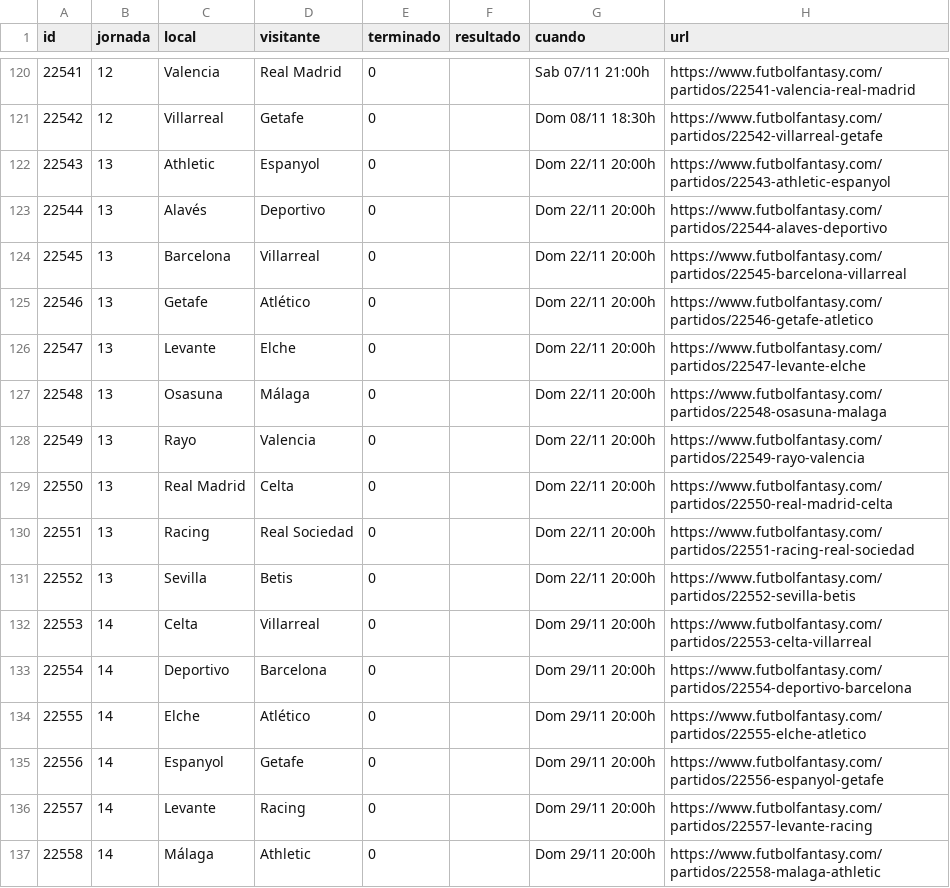
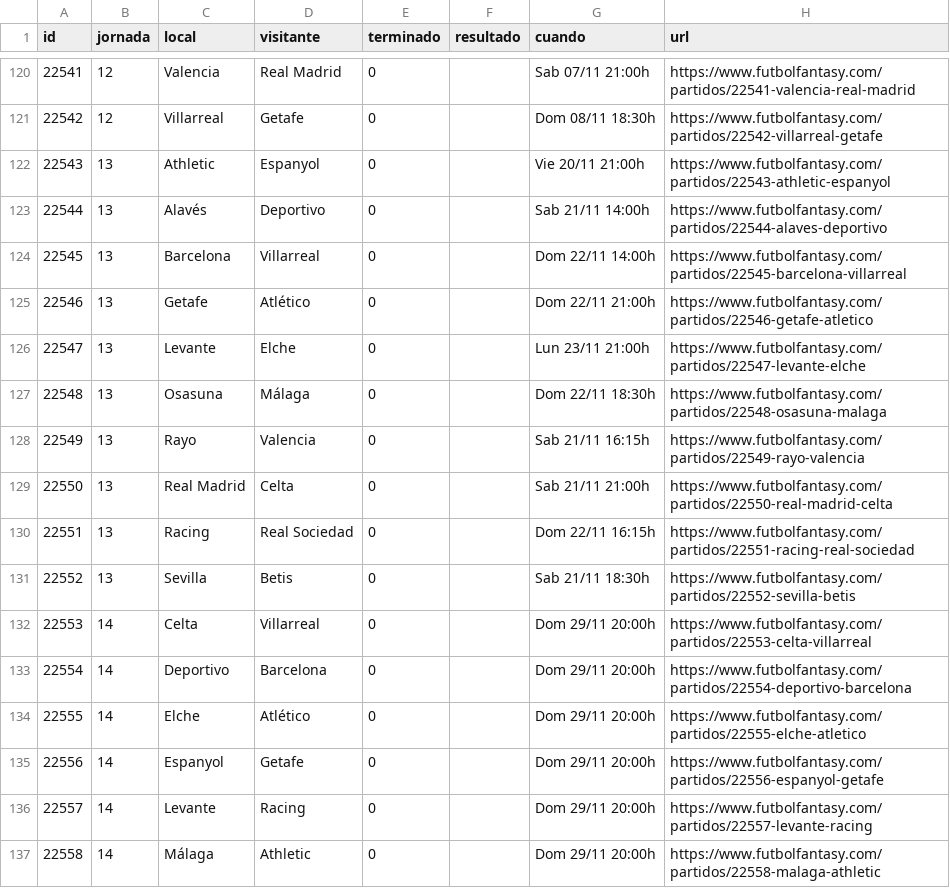
Before and after one commit to bqr3110/Mister-Data, a CSV file: datos/partidos.csv, drawn as a sheet; only a part is shown, gaps mark what is left out.

```diff
--- a/datos/partidos.csv
+++ b/datos/partidos.csv
@@ -121,12 +121,12 @@ id,jornada,local,visitante,terminado,resultado,cuando,url
 22542,12,Villarreal,Getafe,0,,Dom 08/11 18:30h,https://www.futbolfantasy.com/partidos/22542-villarreal-getafe
-22543,13,Athletic,Espanyol,0,,Dom 22/11 20:00h,https://www.futbolfantasy.com/partidos/22543-athletic-espanyol
-22544,13,Alavés,Deportivo,0,,Dom 22/11 20:00h,https://www.futbolfantasy.com/partidos/22544-alaves-deportivo
-22545,13,Barcelona,Villarreal,0,,Dom 22/11 20:00h,https://www.futbolfantasy.com/partidos/22545-barcelona-villarreal
-22546,13,Getafe,Atlético,0,,Dom 22/11 20:00h,https://www.futbolfantasy.com/partidos/22546-getafe-atletico
-22547,13,Levante,Elche,0,,Dom 22/11 20:00h,https://www.futbolfantasy.com/partidos/22547-levante-elche
-22548,13,Osasuna,Málaga,0,,Dom 22/11 20:00h,https://www.futbolfantasy.com/partidos/22548-osasuna-malaga
-22549,13,Rayo,Valencia,0,,Dom 22/11 20:00h,https://www.futbolfantasy.com/partidos/22549-rayo-valencia
-22550,13,Real Madrid,Celta,0,,Dom 22/11 20:00h,https://www.futbolfantasy.com/partidos/22550-real-madrid-celta
-22551,13,Racing,Real Sociedad,0,,Dom 22/11 20:00h,https://www.futbolfantasy.com/partidos/22551-racing-real-sociedad
-22552,13,Sevilla,Betis,0,,Dom 22/11 20:00h,https://www.futbolfantasy.com/partidos/22552-sevilla-betis
+22543,13,Athletic,Espanyol,0,,Vie 20/11 21:00h,https://www.futbolfantasy.com/partidos/22543-athletic-espanyol
+22544,13,Alavés,Deportivo,0,,Sab 21/11 14:00h,https://www.futbolfantasy.com/partidos/22544-alaves-deportivo
+22545,13,Barcelona,Villarreal,0,,Dom 22/11 14:00h,https://www.futbolfantasy.com/partidos/22545-barcelona-villarreal
+22546,13,Getafe,Atlético,0,,Dom 22/11 21:00h,https://www.futbolfantasy.com/partidos/22546-getafe-atletico
+22547,13,Levante,Elche,0,,Lun 23/11 21:00h,https://www.futbolfantasy.com/partidos/22547-levante-elche
+22548,13,Osasuna,Málaga,0,,Dom 22/11 18:30h,https://www.futbolfantasy.com/partidos/22548-osasuna-malaga
+22549,13,Rayo,Valencia,0,,Sab 21/11 16:15h,https://www.futbolfantasy.com/partidos/22549-rayo-valencia
+22550,13,Real Madrid,Celta,0,,Sab 21/11 21:00h,https://www.futbolfantasy.com/partidos/22550-real-madrid-celta
+22551,13,Racing,Real Sociedad,0,,Dom 22/11 16:15h,https://www.futbolfantasy.com/partidos/22551-racing-real-sociedad
+22552,13,Sevilla,Betis,0,,Sab 21/11 18:30h,https://www.futbolfantasy.com/partidos/22552-sevilla-betis
 22553,14,Celta,Villarreal,0,,Dom 29/11 20:00h,https://www.futbolfantasy.com/partidos/22553-celta-villarreal
```
Also changed, not shown: datos/europa.csv, datos/mercado.csv, 5 other files.
